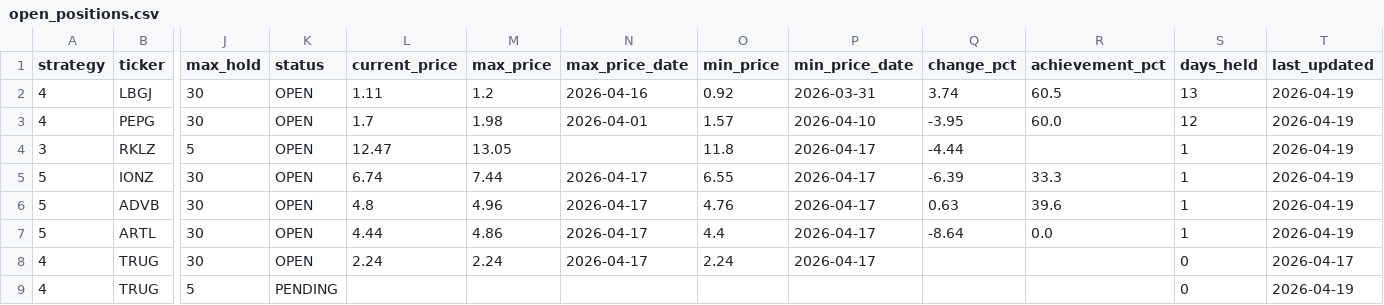
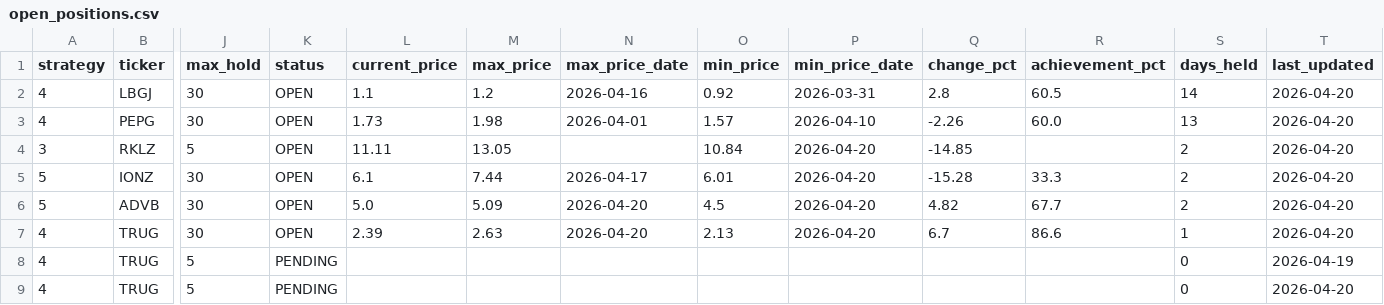
Before and after one commit to jayc950807/surge-scanner, a CSV file: data/open_positions.csv, drawn as a sheet; only a part is shown, gaps mark what is left out; removed rows and columns are numbered as before the commit, all else as after; rows hold the shown columns only; the diff names each change by its address in the sheet, - before the commit and + after, or states it on an @@ line.

```diff
--- a/data/open_positions.csv
+++ b/data/open_positions.csv
-L2 (current_price): 1.11
+L2 (current_price): 1.1
-Q2 (change_pct): 3.74
+Q2 (change_pct): 2.8
-S2 (days_held): 13
+S2 (days_held): 14
-T2:T6 (last_updated): 2026-04-19
+T2:T6 (last_updated): 2026-04-20
-L3 (current_price): 1.7
+L3 (current_price): 1.73
-Q3 (change_pct): -3.95
+Q3 (change_pct): -2.26
-S3 (days_held): 12
+S3 (days_held): 13
-L4 (current_price): 12.47
+L4 (current_price): 11.11
-O4 (min_price): 11.8
+O4 (min_price): 10.84
-P4:P6 (min_price_date): 2026-04-17
+P4:P6 (min_price_date): 2026-04-20
-Q4 (change_pct): -4.44
+Q4 (change_pct): -14.85
-S4:S6 (days_held): 1
+S4:S6 (days_held): 2
-L5 (current_price): 6.74
+L5 (current_price): 6.1
-O5 (min_price): 6.55
+O5 (min_price): 6.01
-Q5 (change_pct): -6.39
+Q5 (change_pct): -15.28
-L6 (current_price): 4.8
+L6 (current_price): 5.0
-M6 (max_price): 4.96
+M6 (max_price): 5.09
-N6 (max_price_date): 2026-04-17
+N6 (max_price_date): 2026-04-20
-O6 (min_price): 4.76
+O6 (min_price): 4.5
-Q6 (change_pct): 0.63
+Q6 (change_pct): 4.82
-R6 (achievement_pct): 39.6
+R6 (achievement_pct): 67.7
-row 7: 5 | ARTL | 30 | OPEN | 4.44 | 4.86 | 2026-04-17 | 4.4 | 2026-04-17 | -8.64 | 0.0 | 1 | 2026-04-19
-L7 (current_price): 2.24
+L7 (current_price): 2.39
-M7 (max_price): 2.24
+M7 (max_price): 2.63
-N7 (max_price_date): 2026-04-17
+N7 (max_price_date): 2026-04-20
-O7 (min_price): 2.24
+O7 (min_price): 2.13
-P7 (min_price_date): 2026-04-17
+P7 (min_price_date): 2026-04-20
-Q7 (change_pct): (empty)
+Q7 (change_pct): 6.7
-R7 (achievement_pct): (empty)
+R7 (achievement_pct): 86.6
-S7 (days_held): 0
+S7 (days_held): 1
-T7 (last_updated): 2026-04-17
+T7 (last_updated): 2026-04-20
+row 9: 4 | TRUG | 5 | PENDING |  |  |  |  |  |  |  | 0 | 2026-04-20
```
Also changed, not shown: data/closed_positions.csv, 1 other file.
